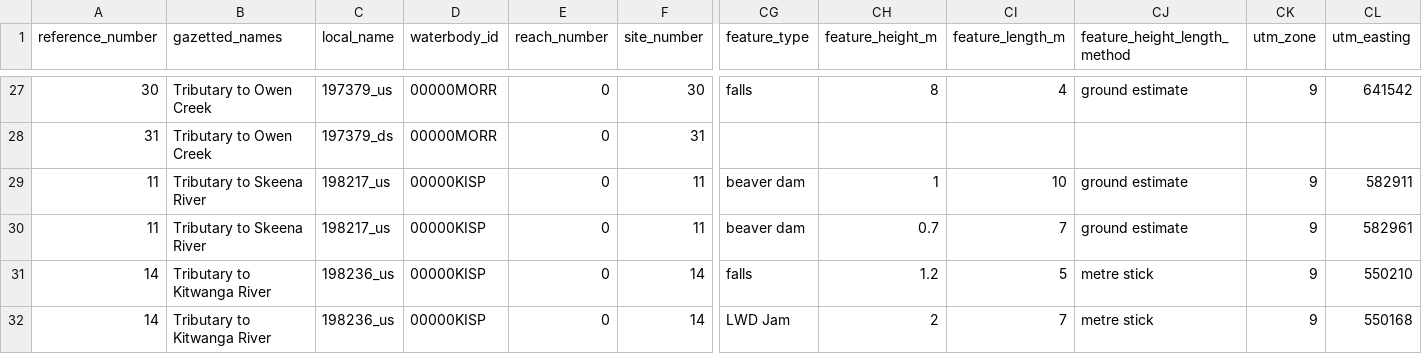
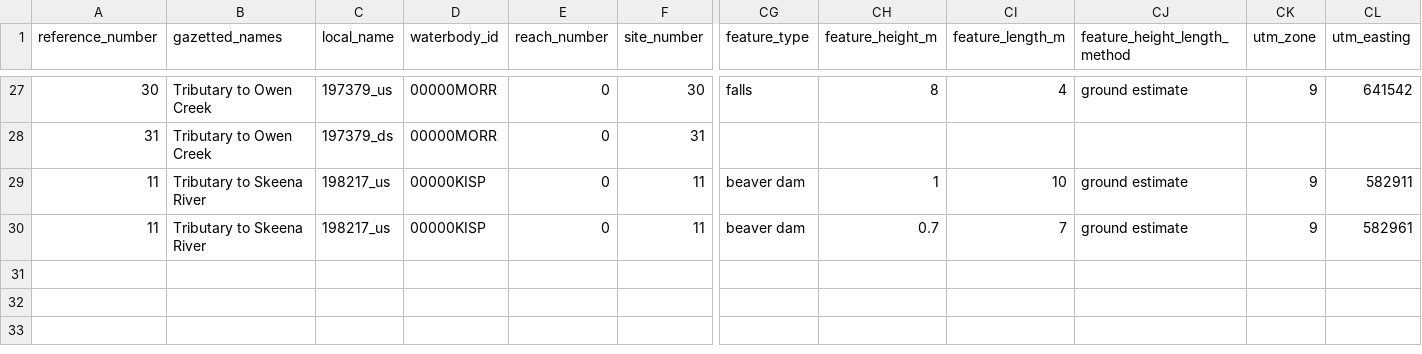
Before and after one commit to NewGraphEnvironment/fish_passage_skeena_2022_reporting, a CSV file: data/backup/step_4_stream_site_data.csv, drawn as a sheet; only a part is shown, gaps mark what is left out; rows hold the shown columns only; the diff names each change by its address in the sheet, - before the commit and + after, or states it on an @@ line.

Commit message:
remove features from kitwanga downstream

```diff
--- a/data/backup/step_4_stream_site_data.csv
+++ b/data/backup/step_4_stream_site_data.csv
-row 31: 14 | Tributary to Kitwanga River | 198236_us | 00000KISP | 0 | 14 | falls | 1.2 | 5 | metre stick | 9 | 550210
-row 32: 14 | Tributary to Kitwanga River | 198236_us | 00000KISP | 0 | 14 | LWD Jam | 2 | 7 | metre stick | 9 | 550168
```
